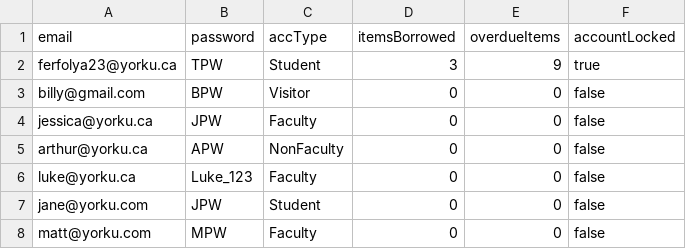
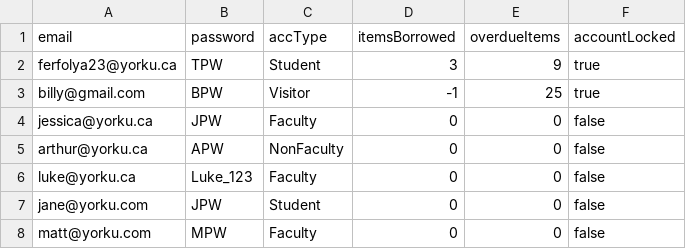
Before and after one commit to sharma-muskaan/EECS-3311-Deliverable2, a CSV file: src/csv/account_data.csv, drawn as a sheet.

```diff
--- a/src/csv/account_data.csv
+++ b/src/csv/account_data.csv
@@ -2,3 +2,3 @@ email,password,accType,itemsBorrowed,overdueItems,accountLocked
 ferfolya23@yorku.ca,TPW,Student,3,9,true
-billy@gmail.com,BPW,Visitor,0,0,false
+billy@gmail.com,BPW,Visitor,-1,25,true
 jessica@yorku.ca,JPW,Faculty,0,0,false
```
Also changed, not shown: src/csv/physItem_database.csv, 6 other files.
